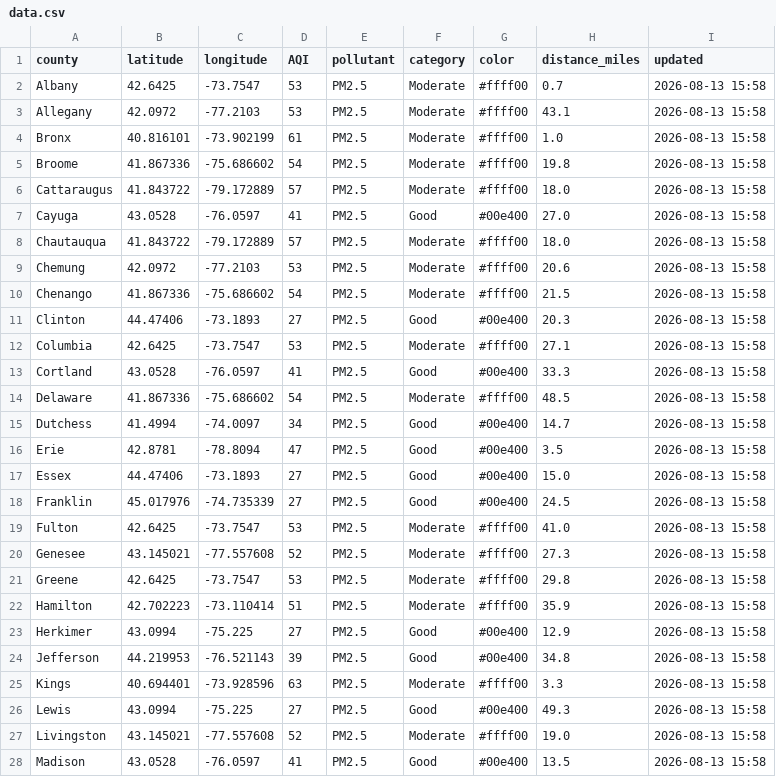
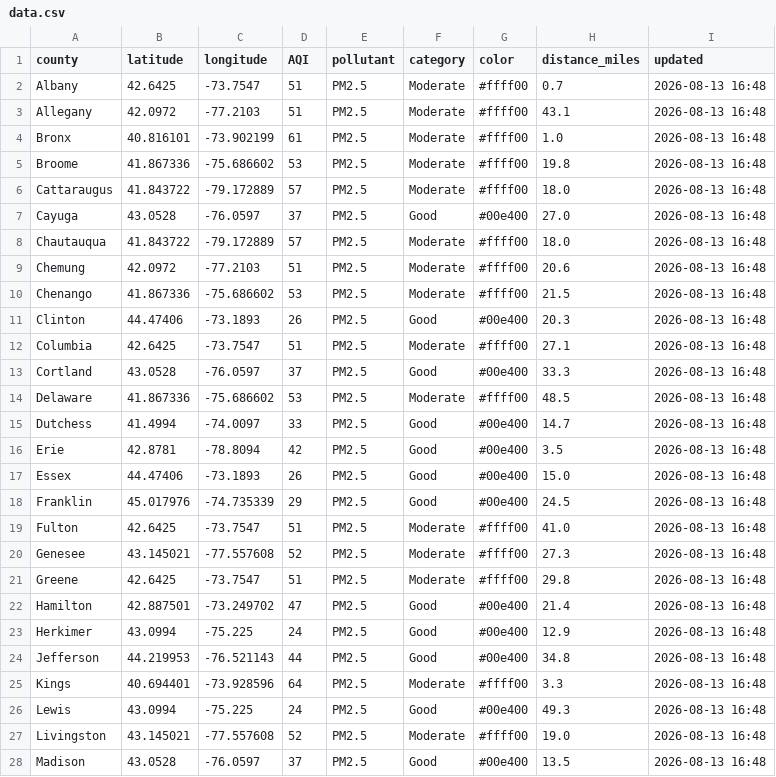
Before and after one commit to somaiyahhafeez/nyc-aqi-map, a CSV file: data.csv, drawn as a sheet; only a part is shown; the diff covers the shown part only.

```diff
--- a/data.csv
+++ b/data.csv
@@ -1,28 +1,28 @@
 county,latitude,longitude,AQI,pollutant,category,color,distance_miles,updated
-Albany,42.6425,-73.7547,53,PM2.5,Moderate,#ffff00,0.7,2026-08-13 15:58
-Allegany,42.0972,-77.2103,53,PM2.5,Moderate,#ffff00,43.1,2026-08-13 15:58
-Bronx,40.816101,-73.902199,61,PM2.5,Moderate,#ffff00,1.0,2026-08-13 15:58
-Broome,41.867336,-75.686602,54,PM2.5,Moderate,#ffff00,19.8,2026-08-13 15:58
-Cattaraugus,41.843722,-79.172889,57,PM2.5,Moderate,#ffff00,18.0,2026-08-13 15:58
-Cayuga,43.0528,-76.0597,41,PM2.5,Good,#00e400,27.0,2026-08-13 15:58
-Chautauqua,41.843722,-79.172889,57,PM2.5,Moderate,#ffff00,18.0,2026-08-13 15:58
-Chemung,42.0972,-77.2103,53,PM2.5,Moderate,#ffff00,20.6,2026-08-13 15:58
-Chenango,41.867336,-75.686602,54,PM2.5,Moderate,#ffff00,21.5,2026-08-13 15:58
-Clinton,44.47406,-73.1893,27,PM2.5,Good,#00e400,20.3,2026-08-13 15:58
-Columbia,42.6425,-73.7547,53,PM2.5,Moderate,#ffff00,27.1,2026-08-13 15:58
-Cortland,43.0528,-76.0597,41,PM2.5,Good,#00e400,33.3,2026-08-13 15:58
-Delaware,41.867336,-75.686602,54,PM2.5,Moderate,#ffff00,48.5,2026-08-13 15:58
-Dutchess,41.4994,-74.0097,34,PM2.5,Good,#00e400,14.7,2026-08-13 15:58
-Erie,42.8781,-78.8094,47,PM2.5,Good,#00e400,3.5,2026-08-13 15:58
-Essex,44.47406,-73.1893,27,PM2.5,Good,#00e400,15.0,2026-08-13 15:58
-Franklin,45.017976,-74.735339,27,PM2.5,Good,#00e400,24.5,2026-08-13 15:58
-Fulton,42.6425,-73.7547,53,PM2.5,Moderate,#ffff00,41.0,2026-08-13 15:58
-Genesee,43.145021,-77.557608,52,PM2.5,Moderate,#ffff00,27.3,2026-08-13 15:58
-Greene,42.6425,-73.7547,53,PM2.5,Moderate,#ffff00,29.8,2026-08-13 15:58
-Hamilton,42.702223,-73.110414,51,PM2.5,Moderate,#ffff00,35.9,2026-08-13 15:58
-Herkimer,43.0994,-75.225,27,PM2.5,Good,#00e400,12.9,2026-08-13 15:58
-Jefferson,44.219953,-76.521143,39,PM2.5,Good,#00e400,34.8,2026-08-13 15:58
-Kings,40.694401,-73.928596,63,PM2.5,Moderate,#ffff00,3.3,2026-08-13 15:58
-Lewis,43.0994,-75.225,27,PM2.5,Good,#00e400,49.3,2026-08-13 15:58
-Livingston,43.145021,-77.557608,52,PM2.5,Moderate,#ffff00,19.0,2026-08-13 15:58
-Madison,43.0528,-76.0597,41,PM2.5,Good,#00e400,13.5,2026-08-13 15:58
+Albany,42.6425,-73.7547,51,PM2.5,Moderate,#ffff00,0.7,2026-08-13 16:48
+Allegany,42.0972,-77.2103,51,PM2.5,Moderate,#ffff00,43.1,2026-08-13 16:48
+Bronx,40.816101,-73.902199,61,PM2.5,Moderate,#ffff00,1.0,2026-08-13 16:48
+Broome,41.867336,-75.686602,53,PM2.5,Moderate,#ffff00,19.8,2026-08-13 16:48
+Cattaraugus,41.843722,-79.172889,57,PM2.5,Moderate,#ffff00,18.0,2026-08-13 16:48
+Cayuga,43.0528,-76.0597,37,PM2.5,Good,#00e400,27.0,2026-08-13 16:48
+Chautauqua,41.843722,-79.172889,57,PM2.5,Moderate,#ffff00,18.0,2026-08-13 16:48
+Chemung,42.0972,-77.2103,51,PM2.5,Moderate,#ffff00,20.6,2026-08-13 16:48
+Chenango,41.867336,-75.686602,53,PM2.5,Moderate,#ffff00,21.5,2026-08-13 16:48
+Clinton,44.47406,-73.1893,26,PM2.5,Good,#00e400,20.3,2026-08-13 16:48
+Columbia,42.6425,-73.7547,51,PM2.5,Moderate,#ffff00,27.1,2026-08-13 16:48
+Cortland,43.0528,-76.0597,37,PM2.5,Good,#00e400,33.3,2026-08-13 16:48
+Delaware,41.867336,-75.686602,53,PM2.5,Moderate,#ffff00,48.5,2026-08-13 16:48
+Dutchess,41.4994,-74.0097,33,PM2.5,Good,#00e400,14.7,2026-08-13 16:48
+Erie,42.8781,-78.8094,42,PM2.5,Good,#00e400,3.5,2026-08-13 16:48
+Essex,44.47406,-73.1893,26,PM2.5,Good,#00e400,15.0,2026-08-13 16:48
+Franklin,45.017976,-74.735339,29,PM2.5,Good,#00e400,24.5,2026-08-13 16:48
+Fulton,42.6425,-73.7547,51,PM2.5,Moderate,#ffff00,41.0,2026-08-13 16:48
+Genesee,43.145021,-77.557608,52,PM2.5,Moderate,#ffff00,27.3,2026-08-13 16:48
+Greene,42.6425,-73.7547,51,PM2.5,Moderate,#ffff00,29.8,2026-08-13 16:48
+Hamilton,42.887501,-73.249702,47,PM2.5,Good,#00e400,21.4,2026-08-13 16:48
+Herkimer,43.0994,-75.225,24,PM2.5,Good,#00e400,12.9,2026-08-13 16:48
+Jefferson,44.219953,-76.521143,44,PM2.5,Good,#00e400,34.8,2026-08-13 16:48
+Kings,40.694401,-73.928596,64,PM2.5,Moderate,#ffff00,3.3,2026-08-13 16:48
+Lewis,43.0994,-75.225,24,PM2.5,Good,#00e400,49.3,2026-08-13 16:48
+Livingston,43.145021,-77.557608,52,PM2.5,Moderate,#ffff00,19.0,2026-08-13 16:48
+Madison,43.0528,-76.0597,37,PM2.5,Good,#00e400,13.5,2026-08-13 16:48
```
Also changed, not shown: 65 edited cells elsewhere in this file, nyc_data.csv.
